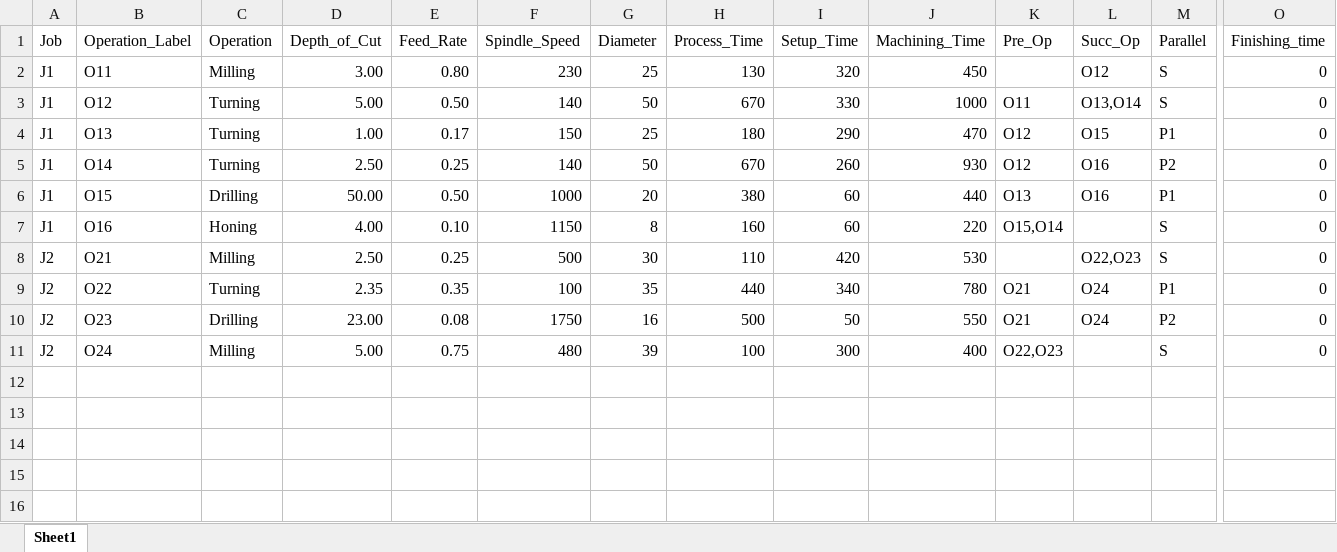
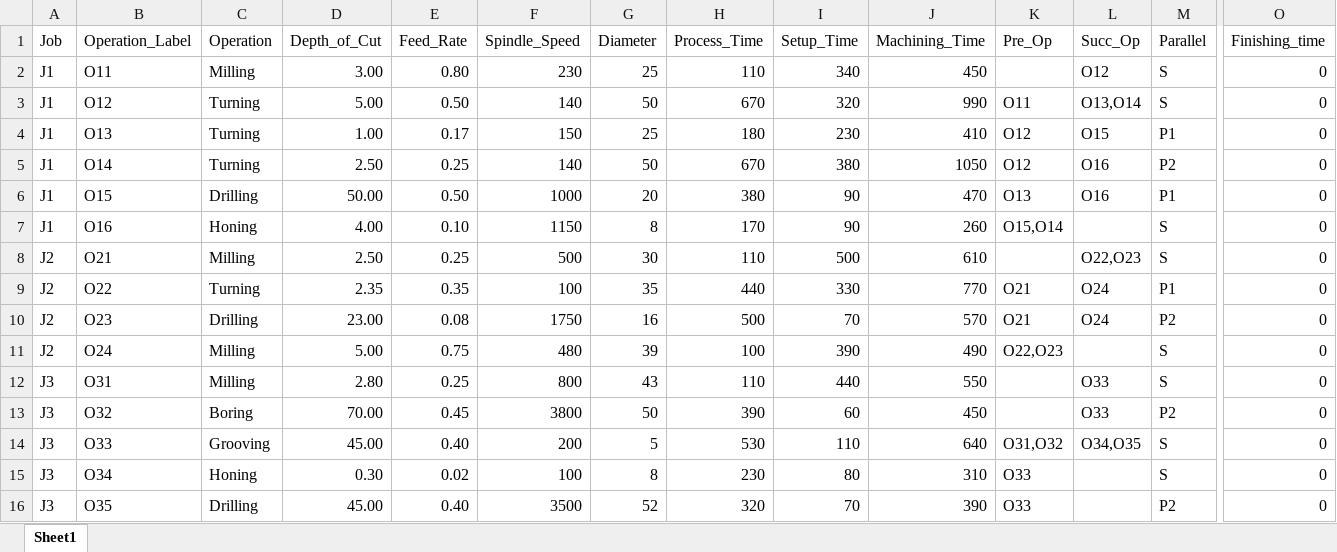
Before and after one commit to sraje97/MSTS_FJSP, an Excel workbook: data/Operations_Data.xlsx, sheet Sheet1, drawn as a sheet; only a part is shown, gaps mark what is left out; values as stored, in another font and other column widths than the file's, no borders; rows hold the shown columns only; the diff names each change by its address in the sheet, - before the commit and + after, or states it on an @@ line.

```diff
--- a/data/Operations_Data.xlsx (sheet Sheet1)
+++ b/data/Operations_Data.xlsx (sheet Sheet1)
-H2 (Process_Time): 130
+H2 (Process_Time): 110
-I2 (Setup_Time): 320
+I2 (Setup_Time): 340
-I3 (Setup_Time): 330
+I3 (Setup_Time): 320
-J3 (Machining_Time): 1000
+J3 (Machining_Time): 990
-I4 (Setup_Time): 290
+I4 (Setup_Time): 230
-J4 (Machining_Time): 470
+J4 (Machining_Time): 410
-I5 (Setup_Time): 260
+I5 (Setup_Time): 380
-J5 (Machining_Time): 930
+J5 (Machining_Time): 1050
-I6:I7 (Setup_Time): 60
+I6:I7 (Setup_Time): 90
-J6 (Machining_Time): 440
+J6 (Machining_Time): 470
-H7 (Process_Time): 160
+H7 (Process_Time): 170
-J7 (Machining_Time): 220
+J7 (Machining_Time): 260
-I8 (Setup_Time): 420
+I8 (Setup_Time): 500
-J8 (Machining_Time): 530
+J8 (Machining_Time): 610
-I9 (Setup_Time): 340
+I9 (Setup_Time): 330
-J9 (Machining_Time): 780
+J9 (Machining_Time): 770
-I10 (Setup_Time): 50
+I10 (Setup_Time): 70
-J10 (Machining_Time): 550
+J10 (Machining_Time): 570
-I11 (Setup_Time): 300
+I11 (Setup_Time): 390
-J11 (Machining_Time): 400
+J11 (Machining_Time): 490
+row 12: J3 | O31 | Milling | 2.80 | 0.25 | 800 | 43 | 110 | 440 | 550 |  | O33 | S | 0
+row 13: J3 | O32 | Boring | 70.00 | 0.45 | 3800 | 50 | 390 | 60 | 450 |  | O33 | P2 | 0
+row 14: J3 | O33 | Grooving | 45.00 | 0.40 | 200 | 5 | 530 | 110 | 640 | O31,O32 | O34,O35 | S | 0
+row 15: J3 | O34 | Honing | 0.30 | 0.02 | 100 | 8 | 230 | 80 | 310 | O33 |  | S | 0
+row 16: J3 | O35 | Drilling | 45.00 | 0.40 | 3500 | 52 | 320 | 70 | 390 | O33 |  | P2 | 0
```
Also changed, not shown: formulas that keep their value, 5 other files.
